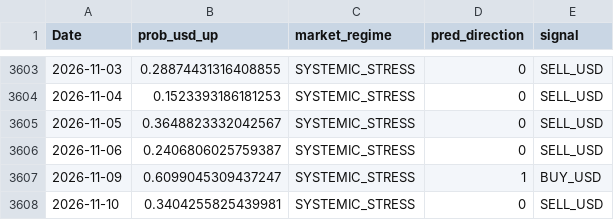
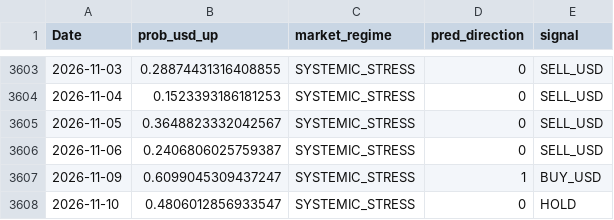
Before and after one commit to BIJC7/Dollar-Prediction, a CSV file: usdclp_predictions.csv, drawn as a sheet; only a part is shown, gaps mark what is left out.

```diff
--- a/usdclp_predictions.csv
+++ b/usdclp_predictions.csv
@@ -3607,2 +3607,2 @@ Date,prob_usd_up,market_regime,pred_direction,signal
 2026-11-09,0.6099045309437247,SYSTEMIC_STRESS,1,BUY_USD
-2026-11-10,0.3404255825439981,SYSTEMIC_STRESS,0,SELL_USD
+2026-11-10,0.4806012856933547,SYSTEMIC_STRESS,0,HOLD
```
Also changed, not shown: 3 other files.
